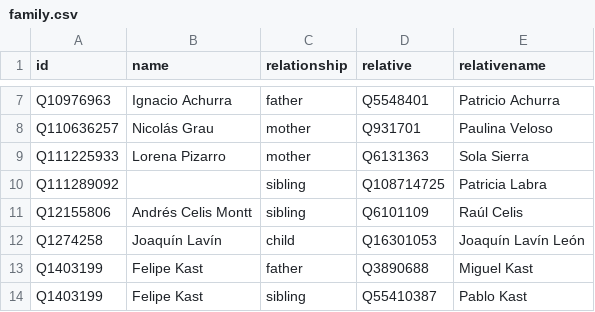
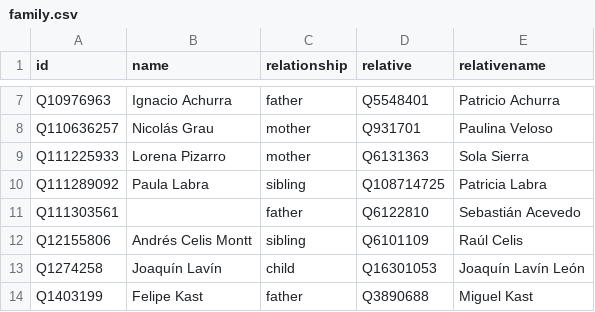
Before and after one commit to every-politician-scrapers/chile-ministers, a CSV file: html/family.csv, drawn as a sheet; only a part is shown, gaps mark what is left out; the shorter side is filled out with more unchanged rows.

```diff
--- a/html/family.csv
+++ b/html/family.csv
@@ -9,3 +9,4 @@ Q110636257,Nicolás Grau,mother,Q931701,Paulina Veloso
 Q111225933,Lorena Pizarro,mother,Q6131363,Sola Sierra
-Q111289092,,sibling,Q108714725,Patricia Labra
+Q111289092,Paula Labra,sibling,Q108714725,Patricia Labra
+Q111303561,,father,Q6122810,Sebastián Acevedo
 Q12155806,Andrés Celis Montt,sibling,Q6101109,Raúl Celis
```
Also changed, not shown: html/holders21.csv, html/legislators.csv.
